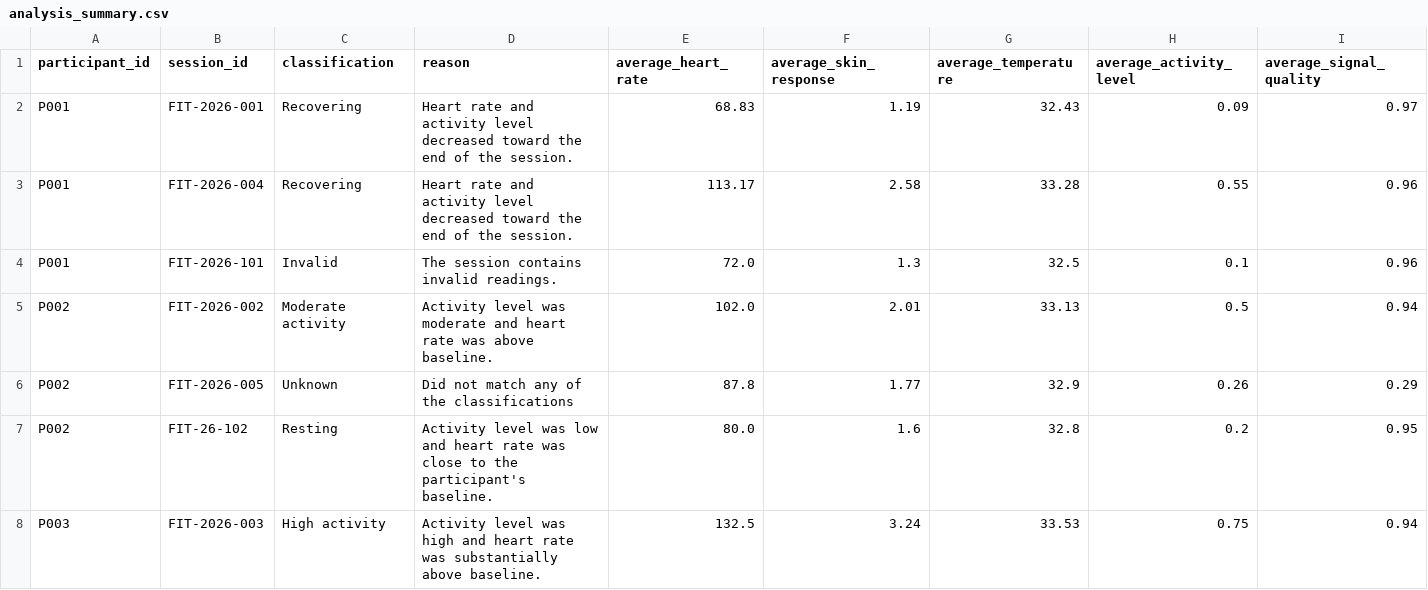
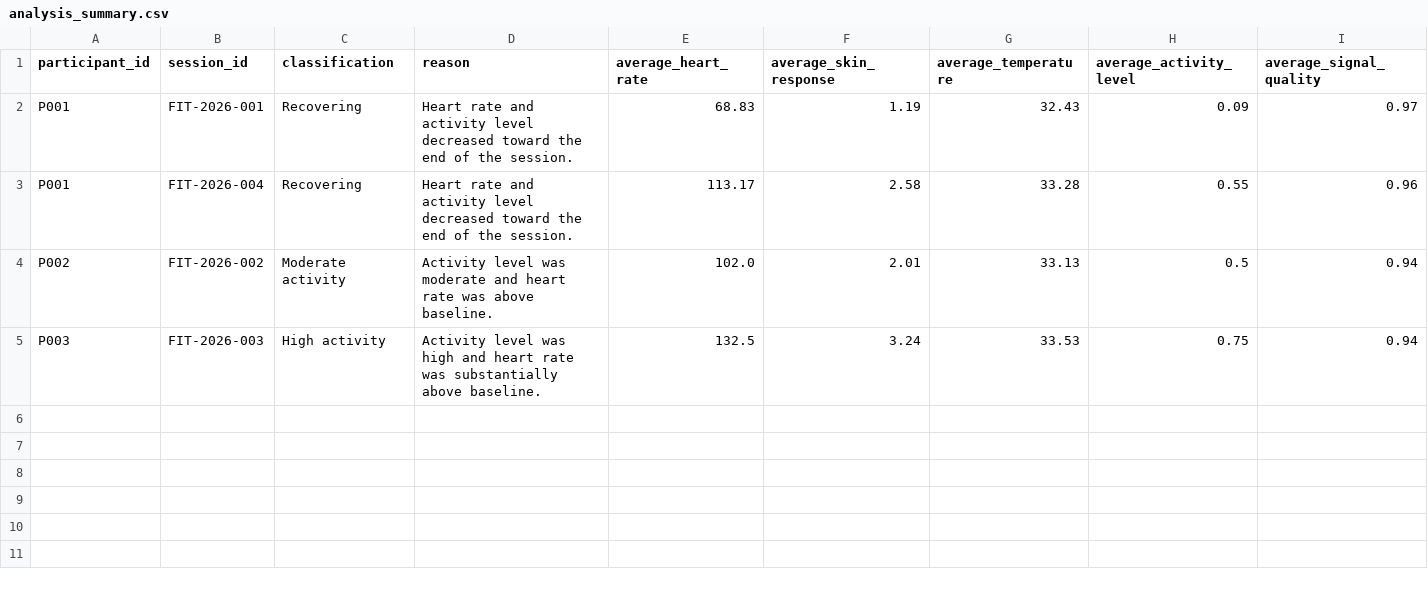
Before and after one commit to Knut1999/Fitness2, a CSV file: Fitness-main/output/analysis_summary.csv, drawn as a sheet; only a part is shown; rows hold the shown columns only; the diff names each change by its address in the sheet, - before the commit and + after, or states it on an @@ line.

Commit message:
Update Fitness assignment

```diff
--- a/Fitness-main/output/analysis_summary.csv
+++ b/Fitness-main/output/analysis_summary.csv
-row 4: P001 | FIT-2026-101 | Invalid | The session contains invalid readings. | 72.0 | 1.3 | 32.5 | 0.1 | 0.96
-row 6: P002 | FIT-2026-005 | Unknown | Did not match any of the classifications | 87.8 | 1.77 | 32.9 | 0.26 | 0.29
-row 7: P002 | FIT-26-102 | Resting | Activity level was low and heart rate was close to the participant's baseline. | 80.0 | 1.6 | 32.8 | 0.2 | 0.95
```
Also changed, not shown: 9 other files.
